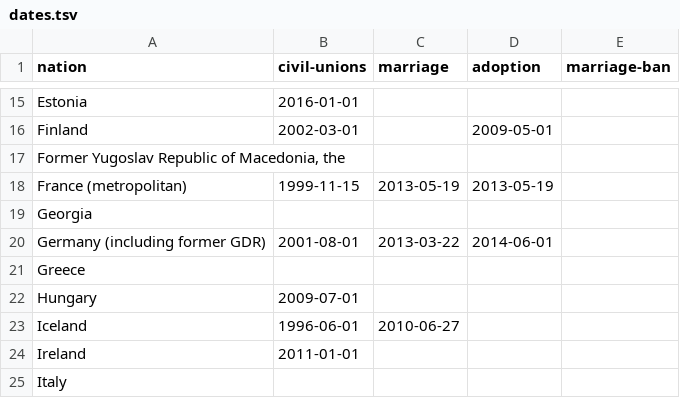
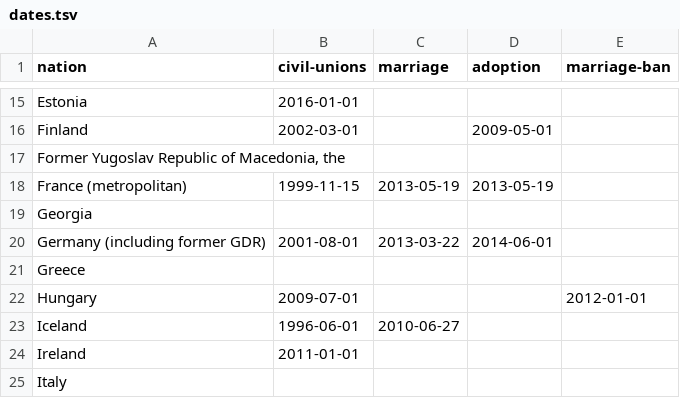
Before and after one commit to DataRozhlas/tradicni-rodina-v-ohrozeni, a TSV file: data/dates.tsv, drawn as a sheet; only a part is shown, gaps mark what is left out.

```diff
--- a/data/dates.tsv
+++ b/data/dates.tsv
@@ -21,3 +21,3 @@ Germany (including former GDR)	2001-08-01	2013-03-22	2014-06-01
 Greece				
-Hungary	2009-07-01			
+Hungary	2009-07-01			2012-01-01
 Iceland	1996-06-01	2010-06-27		
```
Also changed, not shown: 2 other files.
